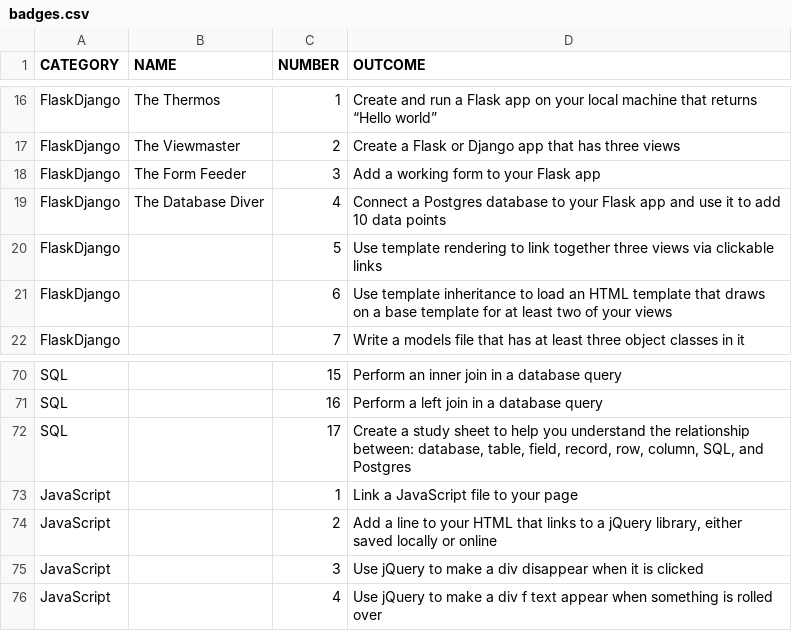
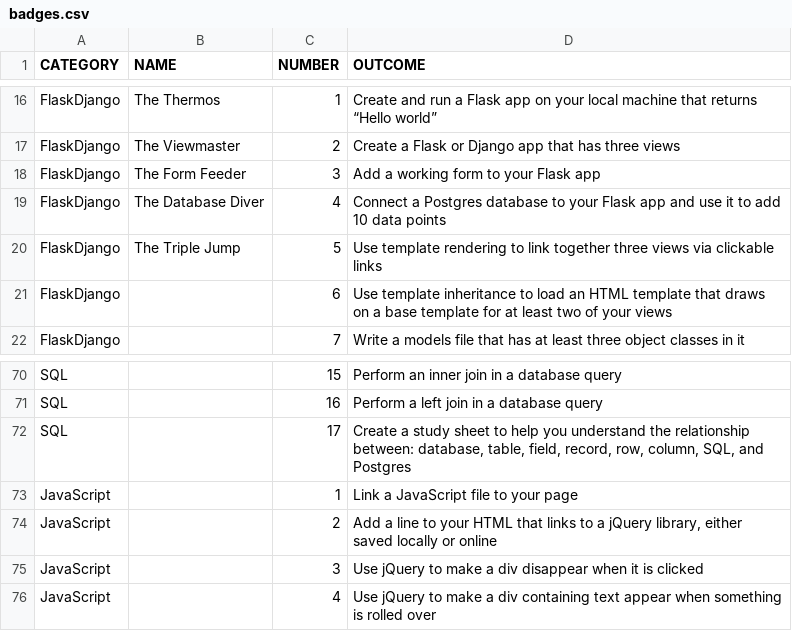
Before and after one commit to aliyarahman/community-learning-site, a CSV file: badges.csv, drawn as a sheet; only a part is shown, gaps mark what is left out.

Commit message:
Added badge graphics for existing titles

```diff
--- a/badges.csv
+++ b/badges.csv
@@ -19,3 +19,3 @@ FlaskDjango,The Form Feeder,3,Add a working form to your Flask app
 FlaskDjango,The Database Diver,4,Connect a Postgres database to your Flask app and use it to add 10 data points
-FlaskDjango,,5,Use template rendering to link together three views via clickable links
+FlaskDjango,The Triple Jump,5,Use template rendering to link together three views via clickable links
 FlaskDjango,,6,Use template inheritance to load an HTML template that draws on a base template for at least two of your views
@@ -75,2 +75,2 @@ JavaScript,,2,"Add a line to your HTML that links to a jQuery library, either sa
 JavaScript,,3,Use jQuery to make a div disappear when it is clicked
-JavaScript,,4,Use jQuery to make a div f text appear when something is rolled over
+JavaScript,,4,Use jQuery to make a div containing text appear when something is rolled over
```
Also changed, not shown: 6 other files.
